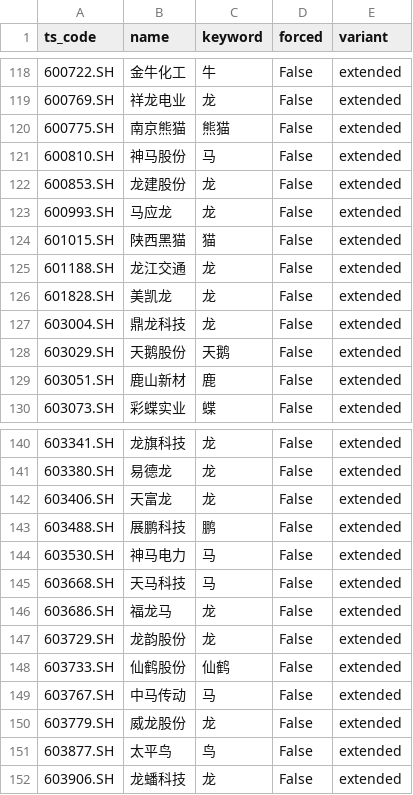
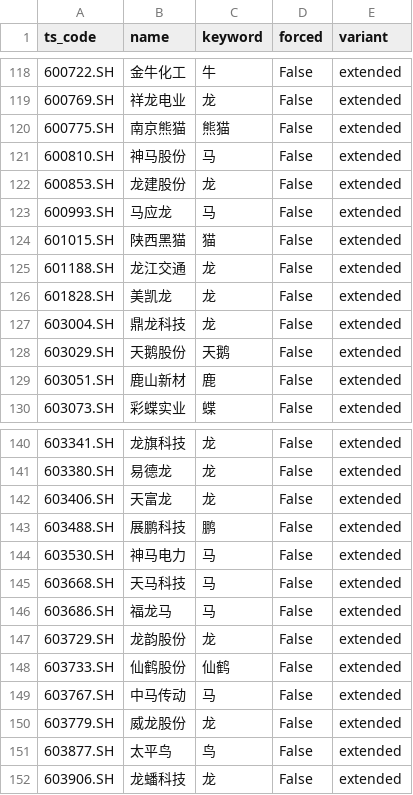
Before and after one commit to runchengxie/a-share-animal-index, a CSV file: data/constituents_20251219.csv, drawn as a sheet; only a part is shown, gaps mark what is left out.

Commit message:
backfilled past year data

```diff
--- a/data/constituents_20251219.csv
+++ b/data/constituents_20251219.csv
@@ -122,3 +122,3 @@ ts_code,name,keyword,forced,variant
 600853.SH,龙建股份,龙,False,extended
-600993.SH,马应龙,龙,False,extended
+600993.SH,马应龙,马,False,extended
 601015.SH,陕西黑猫,猫,False,extended
@@ -145,3 +145,3 @@ ts_code,name,keyword,forced,variant
 603668.SH,天马科技,马,False,extended
-603686.SH,福龙马,龙,False,extended
+603686.SH,福龙马,马,False,extended
 603729.SH,龙韵股份,龙,False,extended
```
Also changed, not shown: data/holdings_20251219.csv, 7 other files.
